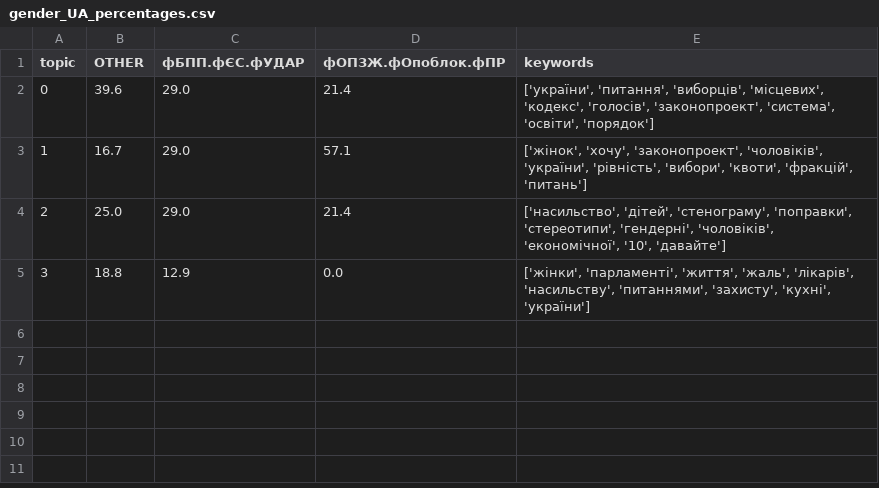
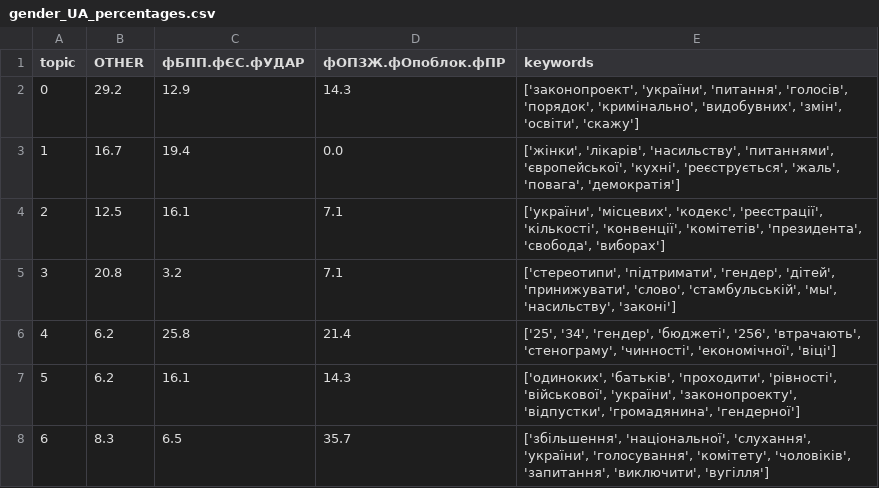
Before and after one commit to dhh23/parliament, a CSV file: thematic_differences/gender_UA_percentages.csv, drawn as a sheet.

```diff
--- a/thematic_differences/gender_UA_percentages.csv
+++ b/thematic_differences/gender_UA_percentages.csv
@@ -1,5 +1,8 @@
 topic,OTHER,фБПП.фЄС.фУДАР,фОПЗЖ.фОпоблок.фПР,keywords
-0,39.6,29.0,21.4,"['україни', 'питання', 'виборців', 'місцевих', 'кодекс', 'голосів', 'законопроект', 'система', 'освіти', 'порядок']"
-1,16.7,29.0,57.1,"['жінок', 'хочу', 'законопроект', 'чоловіків', 'україни', 'рівність', 'вибори', 'квоти', 'фракцій', 'питань']"
-2,25.0,29.0,21.4,"['насильство', 'дітей', 'стенограму', 'поправки', 'стереотипи', 'гендерні', 'чоловіків', 'економічної', '10', 'давайте']"
-3,18.8,12.9,0.0,"['жінки', 'парламенті', 'життя', 'жаль', 'лікарів', 'насильству', 'питаннями', 'захисту', 'кухні', 'україни']"
+0,29.2,12.9,14.3,"['законопроект', 'україни', 'питання', 'голосів', 'порядок', 'кримінально', 'видобувних', 'змін', 'освіти', 'скажу']"
+1,16.7,19.4,0.0,"['жінки', 'лікарів', 'насильству', 'питаннями', 'європейської', 'кухні', 'реєструється', 'жаль', 'повага', 'демократія']"
+2,12.5,16.1,7.1,"['україни', 'місцевих', 'кодекс', 'реєстрації', 'кількості', 'конвенції', 'комітетів', 'президента', 'свобода', 'виборах']"
+3,20.8,3.2,7.1,"['стереотипи', 'підтримати', 'гендер', 'дітей', 'принижувати', 'слово', 'стамбульській', 'мы', 'насильству', 'законі']"
+4,6.2,25.8,21.4,"['25', '34', 'гендер', 'бюджеті', '256', 'втрачають', 'стенограму', 'чинності', 'економічної', 'віці']"
+5,6.2,16.1,14.3,"['одиноких', 'батьків', 'проходити', 'рівності', 'військової', 'україни', 'законопроекту', 'відпустки', 'громадянина', 'гендерної']"
+6,8.3,6.5,35.7,"['збільшення', 'національної', 'слухання', 'україни', 'голосування', 'комітету', 'чоловіків', 'запитання', 'виключити', 'вугілля']"
```
Also changed, not shown: thematic_differences/eu_UA_percentages.csv, thematic_differences/eu_UA_sentiment.csv, 54 other files.
